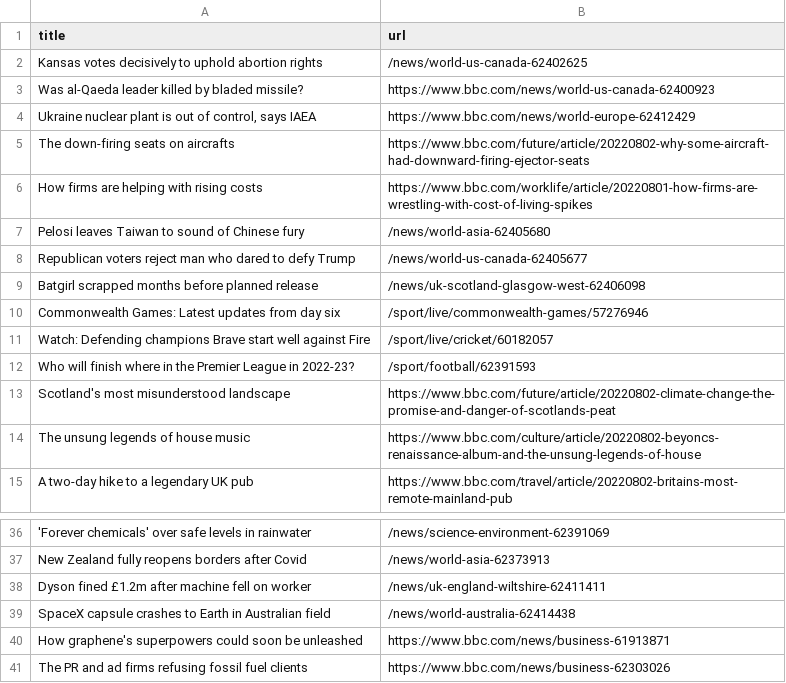
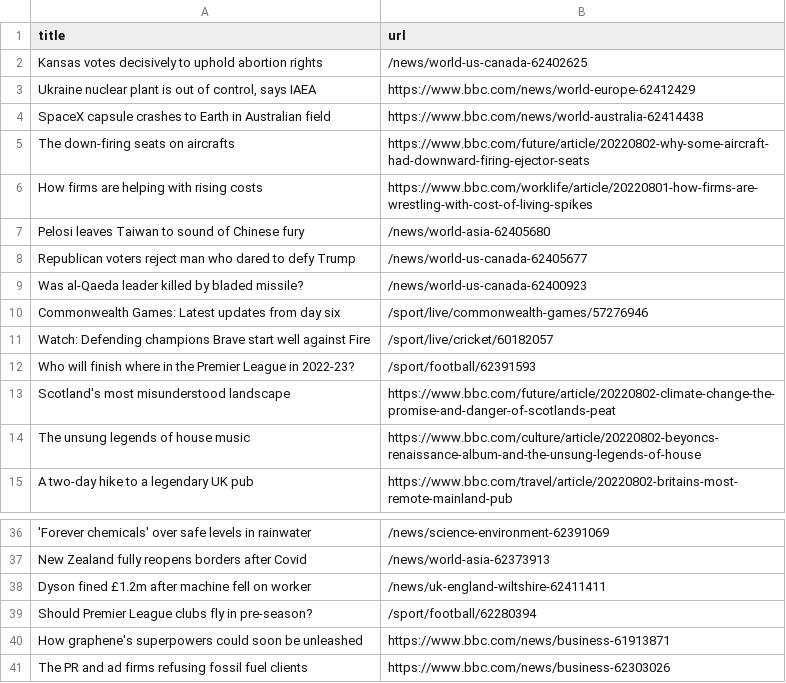
Before and after one commit to ErichBuergler/automatic-scraper-bbc, a CSV file: bbc.csv, drawn as a sheet; only a part is shown, gaps mark what is left out; removed rows and columns are numbered as before the commit, all else as after; the diff names each change by its address in the sheet, - before the commit and + after, or states it on an @@ line.

```diff
--- a/bbc.csv
+++ b/bbc.csv
-row 3: Was al-Qaeda leader killed by bladed missile? | https://www.bbc.com/news/world-us-canada-62400923
+row 4: SpaceX capsule crashes to Earth in Australian field | https://www.bbc.com/news/world-australia-62414438
-row 9: Batgirl scrapped months before planned release | /news/uk-scotland-glasgow-west-62406098
+row 9: Was al-Qaeda leader killed by bladed missile? | /news/world-us-canada-62400923
-row 39: SpaceX capsule crashes to Earth in Australian field | /news/world-australia-62414438
+row 39: Should Premier League clubs fly in pre-season? | /sport/football/62280394
```
